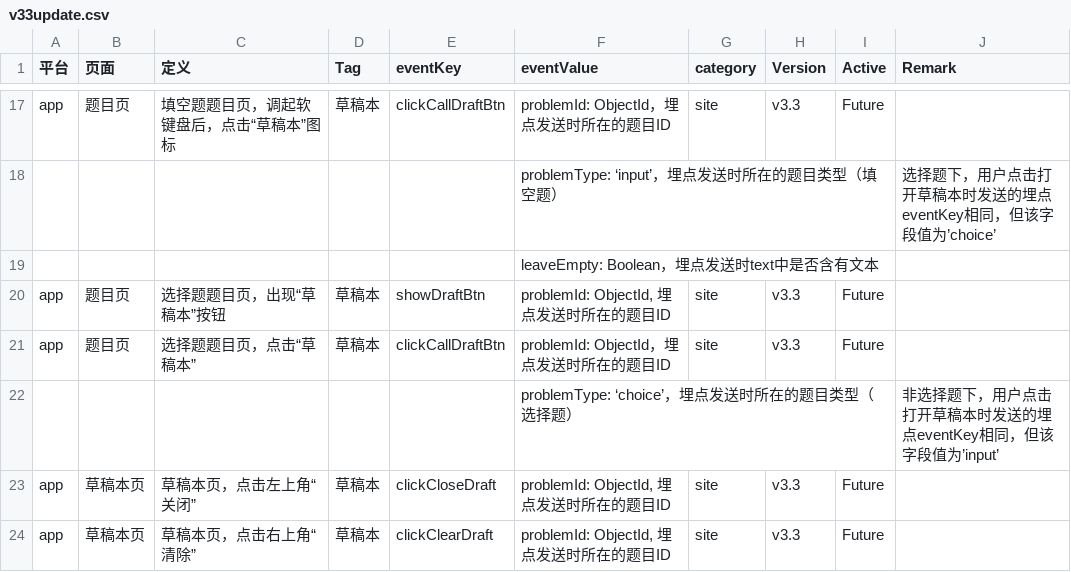
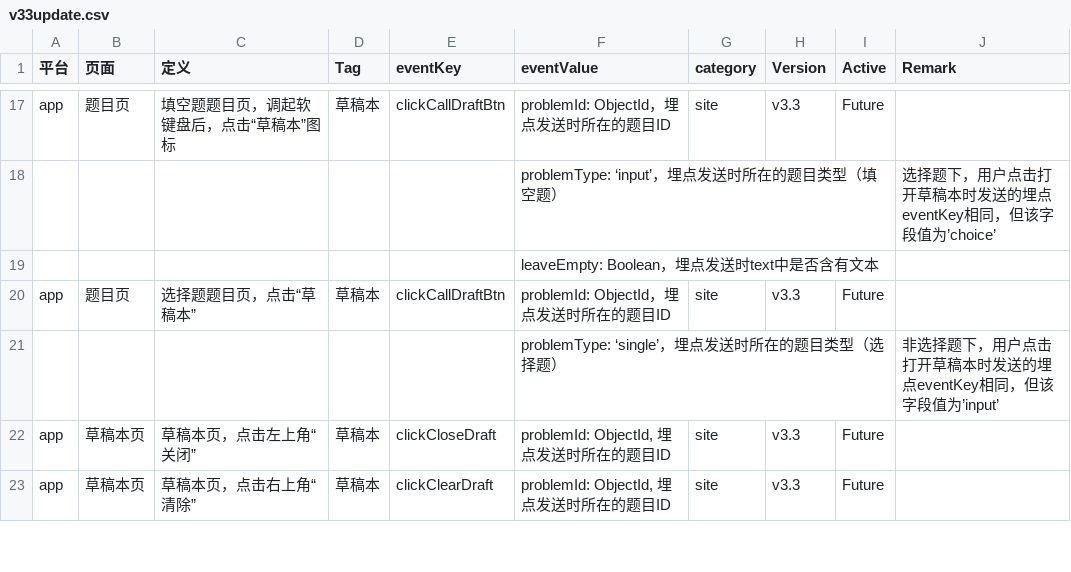
Before and after one commit to ronfe/30point, a CSV file: v33update.csv, drawn as a sheet; only a part is shown, gaps mark what is left out.

Commit message:
Update v33update.csv

```diff
--- a/v33update.csv
+++ b/v33update.csv
@@ -19,5 +19,4 @@ app,题目页,填空题题目页，调起软键盘后，点击“草稿本”图
 ,,,,,leaveEmpty: Boolean，埋点发送时text中是否含有文本,,,,
-app,题目页,选择题题目页，出现“草稿本”按钮,草稿本,showDraftBtn,"problemId: ObjectId, 埋点发送时所在的题目ID",site,v3.3,Future,
 app,题目页,选择题题目页，点击“草稿本”,草稿本,clickCallDraftBtn,problemId: ObjectId，埋点发送时所在的题目ID,site,v3.3,Future,
-,,,,,problemType: ‘choice’，埋点发送时所在的题目类型（选择题）,,,,非选择题下，用户点击打开草稿本时发送的埋点eventKey相同，但该字段值为’input’
+,,,,,problemType: ‘single’，埋点发送时所在的题目类型（选择题）,,,,非选择题下，用户点击打开草稿本时发送的埋点eventKey相同，但该字段值为’input’
 app,草稿本页,草稿本页，点击左上角“关闭”,草稿本,clickCloseDraft,"problemId: ObjectId, 埋点发送时所在的题目ID",site,v3.3,Future,
```
